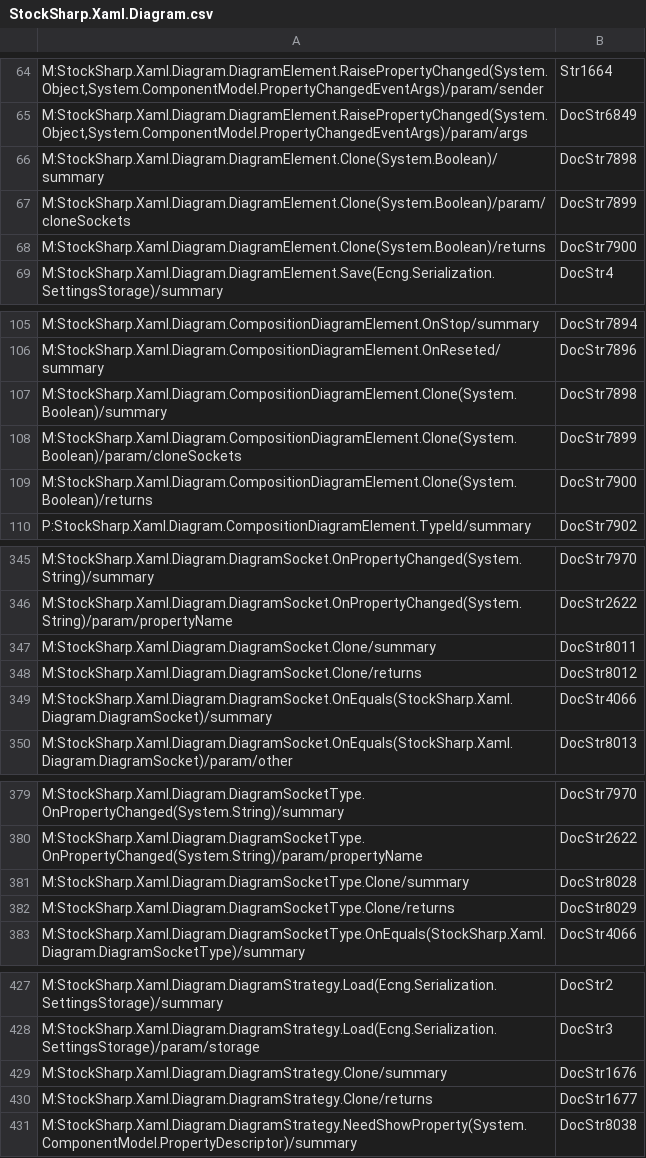
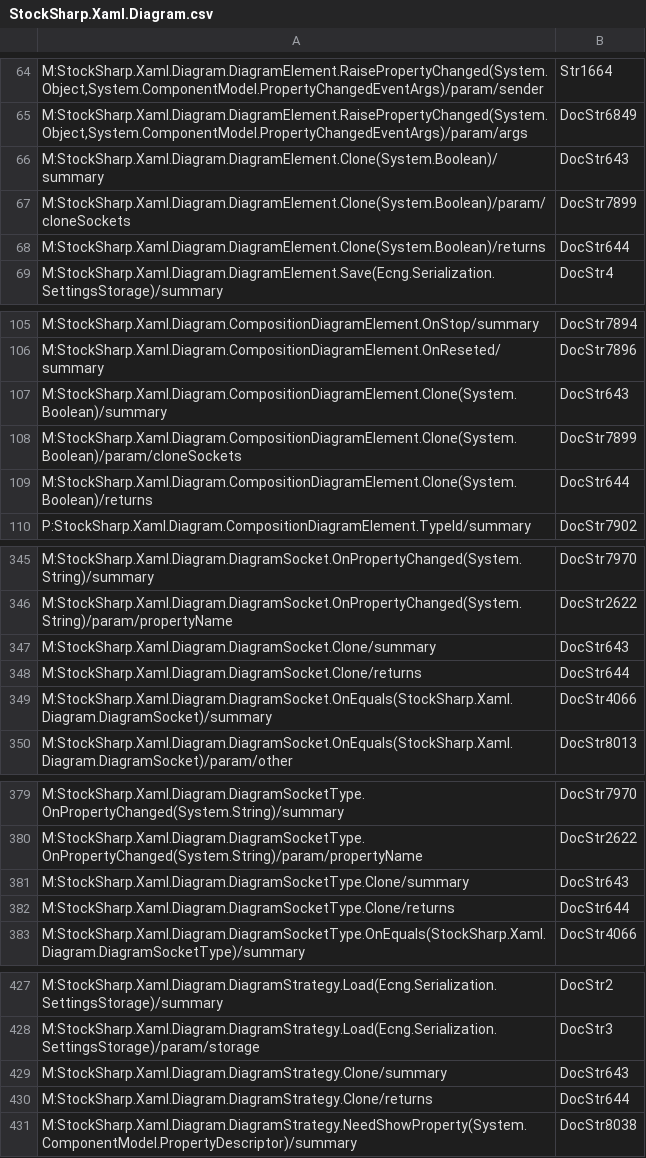
Before and after one commit to StockSharp/StockSharp, a CSV file: Localization/XmlComments/StockSharp.Xaml.Diagram.csv, drawn as a sheet; only a part is shown, gaps mark what is left out.

Commit message:
Xml comments fixes.

```diff
--- a/Localization/XmlComments/StockSharp.Xaml.Diagram.csv
+++ b/Localization/XmlComments/StockSharp.Xaml.Diagram.csv
@@ -65,5 +65,5 @@ M:StockSharp.Xaml.Diagram.DiagramElement.RaisePropertyChanged(System.Object,Syst
 M:StockSharp.Xaml.Diagram.DiagramElement.RaisePropertyChanged(System.Object,System.ComponentModel.PropertyChangedEventArgs)/param/args;DocStr6849
-M:StockSharp.Xaml.Diagram.DiagramElement.Clone(System.Boolean)/summary;DocStr7898
+M:StockSharp.Xaml.Diagram.DiagramElement.Clone(System.Boolean)/summary;DocStr643
 M:StockSharp.Xaml.Diagram.DiagramElement.Clone(System.Boolean)/param/cloneSockets;DocStr7899
-M:StockSharp.Xaml.Diagram.DiagramElement.Clone(System.Boolean)/returns;DocStr7900
+M:StockSharp.Xaml.Diagram.DiagramElement.Clone(System.Boolean)/returns;DocStr644
 M:StockSharp.Xaml.Diagram.DiagramElement.Save(Ecng.Serialization.SettingsStorage)/summary;DocStr4
@@ -106,5 +106,5 @@ M:StockSharp.Xaml.Diagram.CompositionDiagramElement.OnStop/summary;DocStr7894
 M:StockSharp.Xaml.Diagram.CompositionDiagramElement.OnReseted/summary;DocStr7896
-M:StockSharp.Xaml.Diagram.CompositionDiagramElement.Clone(System.Boolean)/summary;DocStr7898
+M:StockSharp.Xaml.Diagram.CompositionDiagramElement.Clone(System.Boolean)/summary;DocStr643
 M:StockSharp.Xaml.Diagram.CompositionDiagramElement.Clone(System.Boolean)/param/cloneSockets;DocStr7899
-M:StockSharp.Xaml.Diagram.CompositionDiagramElement.Clone(System.Boolean)/returns;DocStr7900
+M:StockSharp.Xaml.Diagram.CompositionDiagramElement.Clone(System.Boolean)/returns;DocStr644
 P:StockSharp.Xaml.Diagram.CompositionDiagramElement.TypeId/summary;DocStr7902
@@ -346,4 +346,4 @@ M:StockSharp.Xaml.Diagram.DiagramSocket.OnPropertyChanged(System.String)/summary
 M:StockSharp.Xaml.Diagram.DiagramSocket.OnPropertyChanged(System.String)/param/propertyName;DocStr2622
-M:StockSharp.Xaml.Diagram.DiagramSocket.Clone/summary;DocStr8011
-M:StockSharp.Xaml.Diagram.DiagramSocket.Clone/returns;DocStr8012
+M:StockSharp.Xaml.Diagram.DiagramSocket.Clone/summary;DocStr643
+M:StockSharp.Xaml.Diagram.DiagramSocket.Clone/returns;DocStr644
 M:StockSharp.Xaml.Diagram.DiagramSocket.OnEquals(StockSharp.Xaml.Diagram.DiagramSocket)/summary;DocStr4066
@@ -380,4 +380,4 @@ M:StockSharp.Xaml.Diagram.DiagramSocketType.OnPropertyChanged(System.String)/sum
 M:StockSharp.Xaml.Diagram.DiagramSocketType.OnPropertyChanged(System.String)/param/propertyName;DocStr2622
-M:StockSharp.Xaml.Diagram.DiagramSocketType.Clone/summary;DocStr8028
-M:StockSharp.Xaml.Diagram.DiagramSocketType.Clone/returns;DocStr8029
+M:StockSharp.Xaml.Diagram.DiagramSocketType.Clone/summary;DocStr643
+M:StockSharp.Xaml.Diagram.DiagramSocketType.Clone/returns;DocStr644
 M:StockSharp.Xaml.Diagram.DiagramSocketType.OnEquals(StockSharp.Xaml.Diagram.DiagramSocketType)/summary;DocStr4066
@@ -428,4 +428,4 @@ M:StockSharp.Xaml.Diagram.DiagramStrategy.Load(Ecng.Serialization.SettingsStorag
 M:StockSharp.Xaml.Diagram.DiagramStrategy.Load(Ecng.Serialization.SettingsStorage)/param/storage;DocStr3
-M:StockSharp.Xaml.Diagram.DiagramStrategy.Clone/summary;DocStr1676
-M:StockSharp.Xaml.Diagram.DiagramStrategy.Clone/returns;DocStr1677
+M:StockSharp.Xaml.Diagram.DiagramStrategy.Clone/summary;DocStr643
+M:StockSharp.Xaml.Diagram.DiagramStrategy.Clone/returns;DocStr644
 M:StockSharp.Xaml.Diagram.DiagramStrategy.NeedShowProperty(System.ComponentModel.PropertyDescriptor)/summary;DocStr8038
```
Also changed, not shown: Localization/XmlComments/StockSharp.Algo.csv, Localization/XmlComments/StockSharp.Messages.csv, 3 other files.
